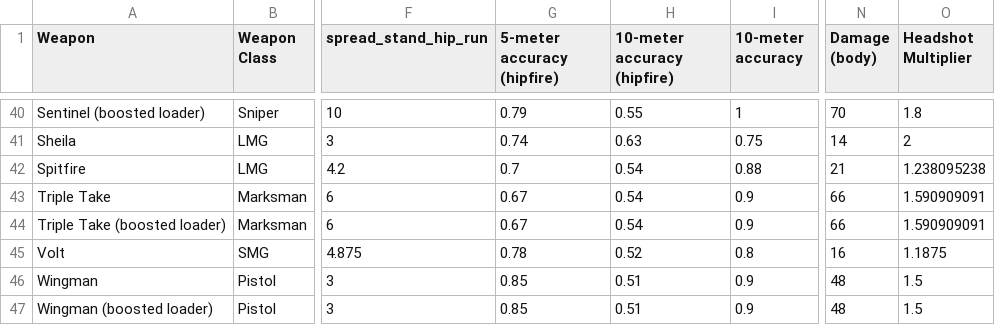
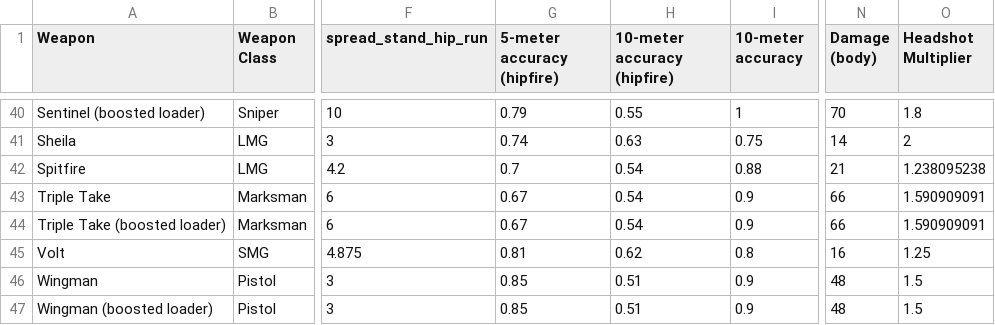
Before and after one commit to HappyMan113/apex-legends-weapon-stat-analysis, a CSV file: apex_assistant/weapon_stats.csv, drawn as a sheet; only a part is shown, gaps mark what is left out; the diff covers the shown part only; the diff names each change by its address in the sheet, - before the commit and + after, or states it on an @@ line.

```diff
--- a/apex_assistant/weapon_stats.csv
+++ b/apex_assistant/weapon_stats.csv
-G45 (5-meter accuracy (hipfire)): 0.78
+G45 (5-meter accuracy (hipfire)): 0.81
-H45 (10-meter accuracy (hipfire)): 0.52
+H45 (10-meter accuracy (hipfire)): 0.62
-O45 (Headshot Multiplier): 1.1875
+O45 (Headshot Multiplier): 1.25
```
Also changed, not shown: 29 edited cells elsewhere in this file, 1 other file.
